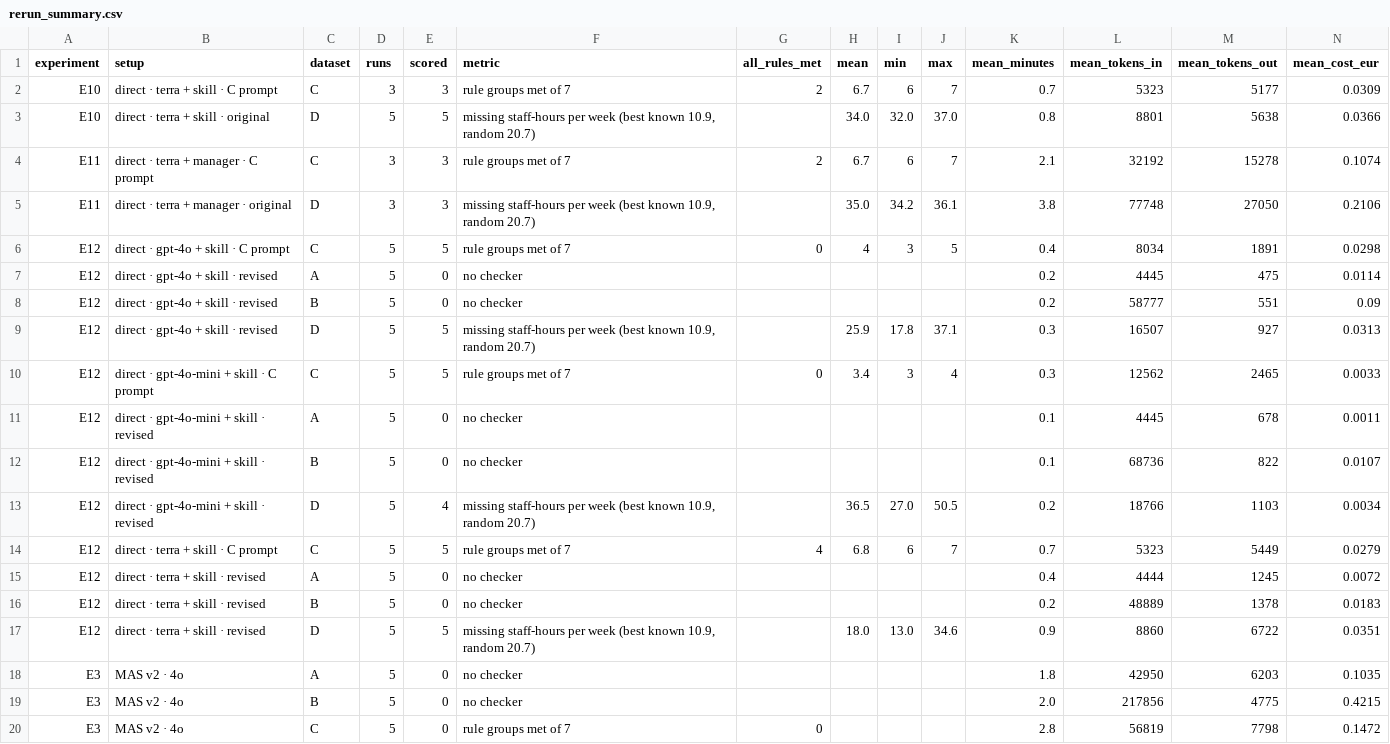
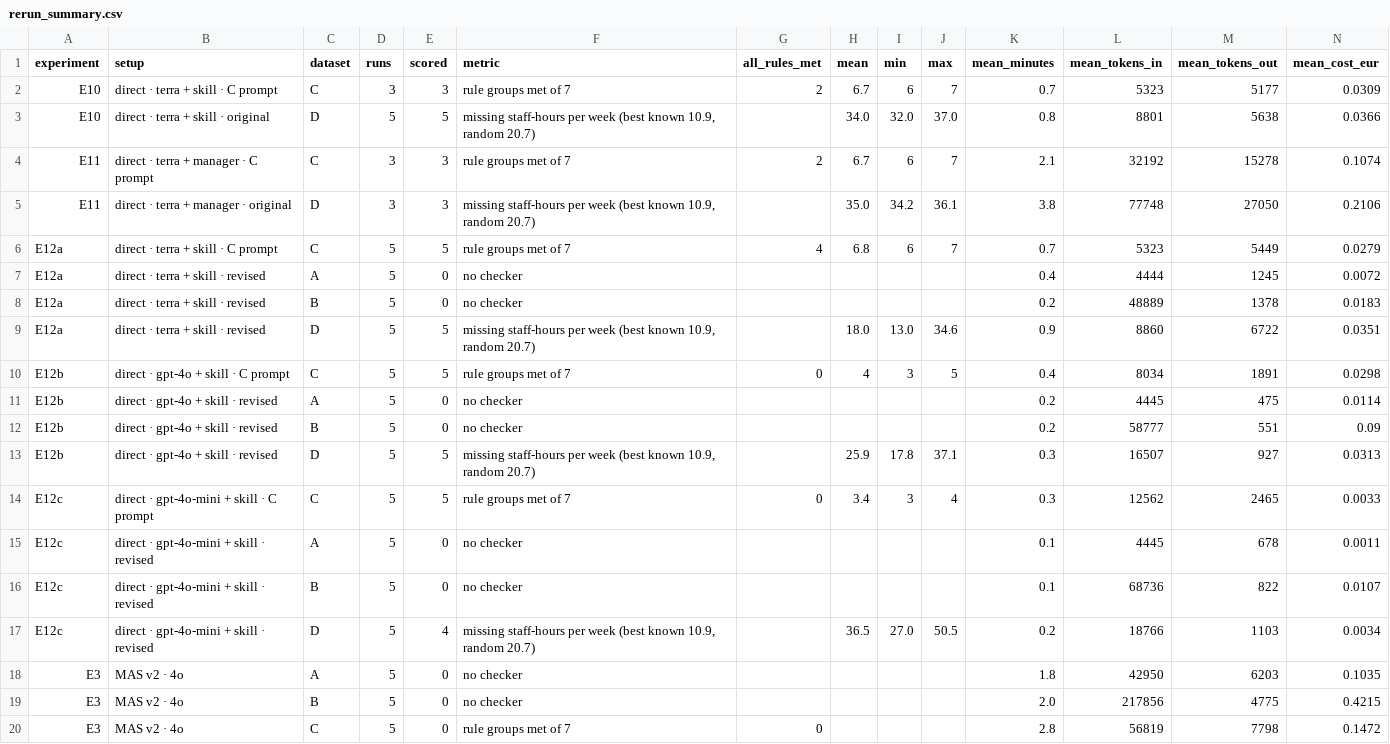
Before and after one commit to GPT-Laboratory/aiming_for_productivity_staff_scheduling_pilot_evaluation, a CSV file: results/rerun_summary.csv, drawn as a sheet; only a part is shown; removed rows and columns are numbered as before the commit, all else as after; rows hold the shown columns only; the diff names each change by its address in the sheet, - before the commit and + after, or states it on an @@ line.

```diff
--- a/results/rerun_summary.csv
+++ b/results/rerun_summary.csv
+row 6: E12a | direct · terra + skill · C prompt | C | 5 | 5 | rule groups met of 7 | 4 | 6.8 | 6 | 7 | 0.7 | 5323 | 5449 | 0.0279
+row 7: E12a | direct · terra + skill · revised | A | 5 | 0 | no checker |  |  |  |  | 0.4 | 4444 | 1245 | 0.0072
+row 8: E12a | direct · terra + skill · revised | B | 5 | 0 | no checker |  |  |  |  | 0.2 | 48889 | 1378 | 0.0183
+row 9: E12a | direct · terra + skill · revised | D | 5 | 5 | missing staff-hours per week (best known 10.9, random 20.7) |  | 18.0 | 13.0 | 34.6 | 0.9 | 8860 | 6722 | 0.0351
-A10:A13 (experiment): E12
+A10:A13 (experiment): E12b
-A14:A17 (experiment): E12
+A14:A17 (experiment): E12c
-row 14: E12 | direct · terra + skill · C prompt | C | 5 | 5 | rule groups met of 7 | 4 | 6.8 | 6 | 7 | 0.7 | 5323 | 5449 | 0.0279
-row 15: E12 | direct · terra + skill · revised | A | 5 | 0 | no checker |  |  |  |  | 0.4 | 4444 | 1245 | 0.0072
-row 16: E12 | direct · terra + skill · revised | B | 5 | 0 | no checker |  |  |  |  | 0.2 | 48889 | 1378 | 0.0183
-row 17: E12 | direct · terra + skill · revised | D | 5 | 5 | missing staff-hours per week (best known 10.9, random 20.7) |  | 18.0 | 13.0 | 34.6 | 0.9 | 8860 | 6722 | 0.0351
```
Also changed, not shown: results/rerun_direct_runs.csv, 2 other files.
